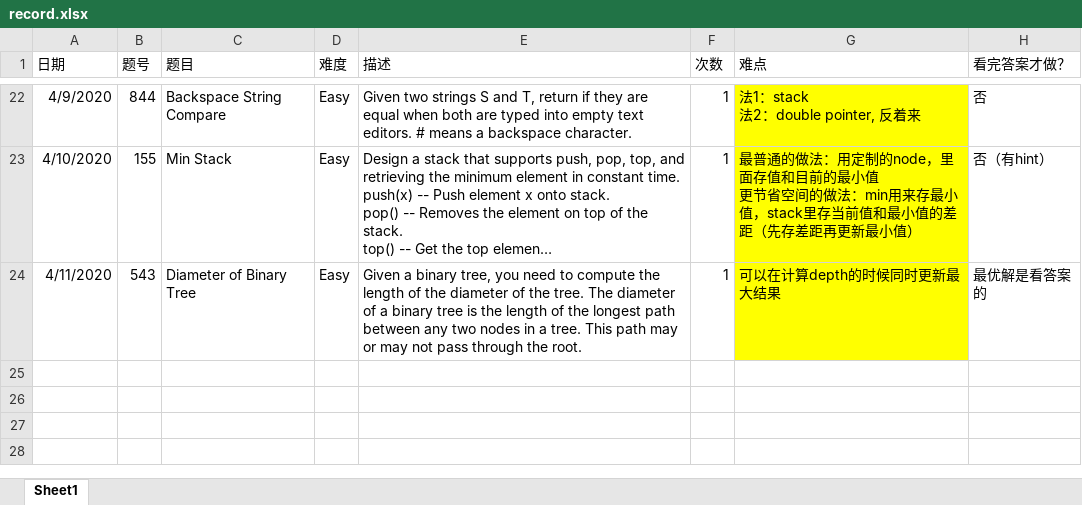
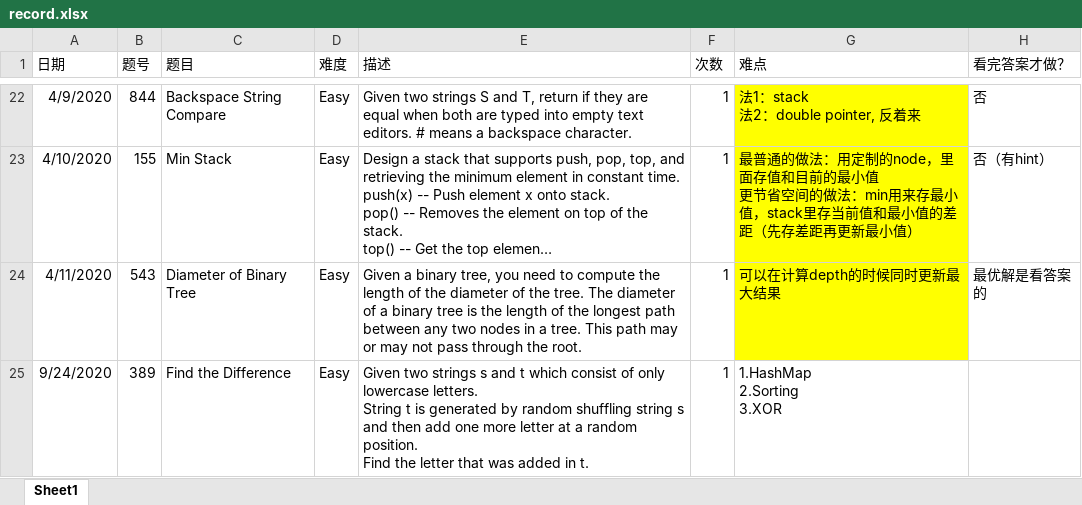
Before and after one commit to wangyifan1997/Leetcode_solutions, an Excel workbook: record.xlsx, sheet Sheet1, drawn as a sheet; only a part is shown, gaps mark what is left out; long unchanged cells end in …; values as stored, in another font and other column widths than the file's, no borders; ↵ is a line break in a cell; the diff names each change by its address in the sheet, - before the commit and + after, or states it on an @@ line.

```diff
--- a/record.xlsx (sheet Sheet1)
+++ b/record.xlsx (sheet Sheet1)
+row 25: 9/24/2020 | 389 | Find the Difference | Easy | Given two strings s and t which consist of only lowercase letters. ↵ String t is generated by random shuffling string s and then add one more letter at a random position. ↵ Find the letter that was added in t. | 1 | 1.HashMap ↵ 2.Sorting ↵ 3.XOR
```
Also changed, not shown: 4 other files.
